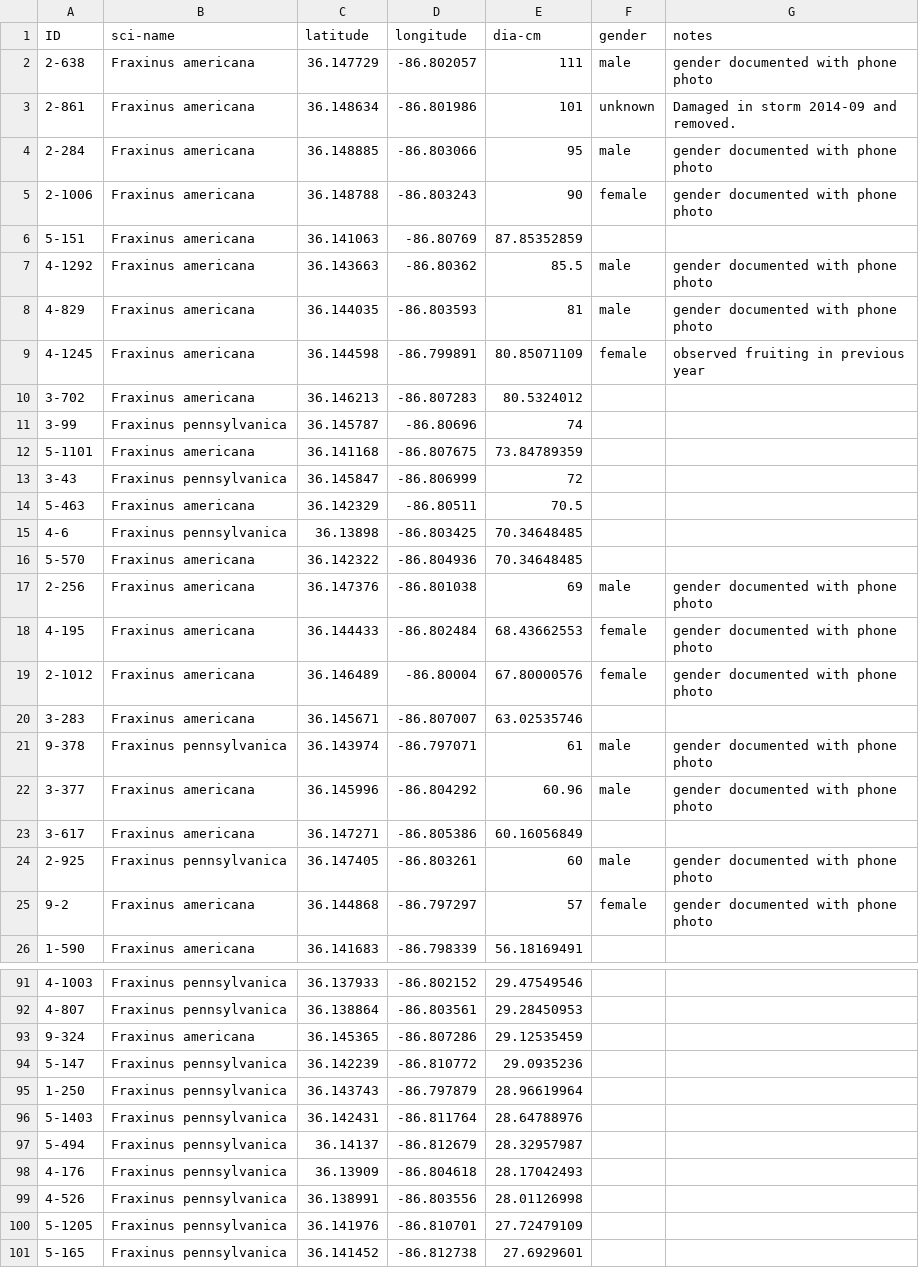
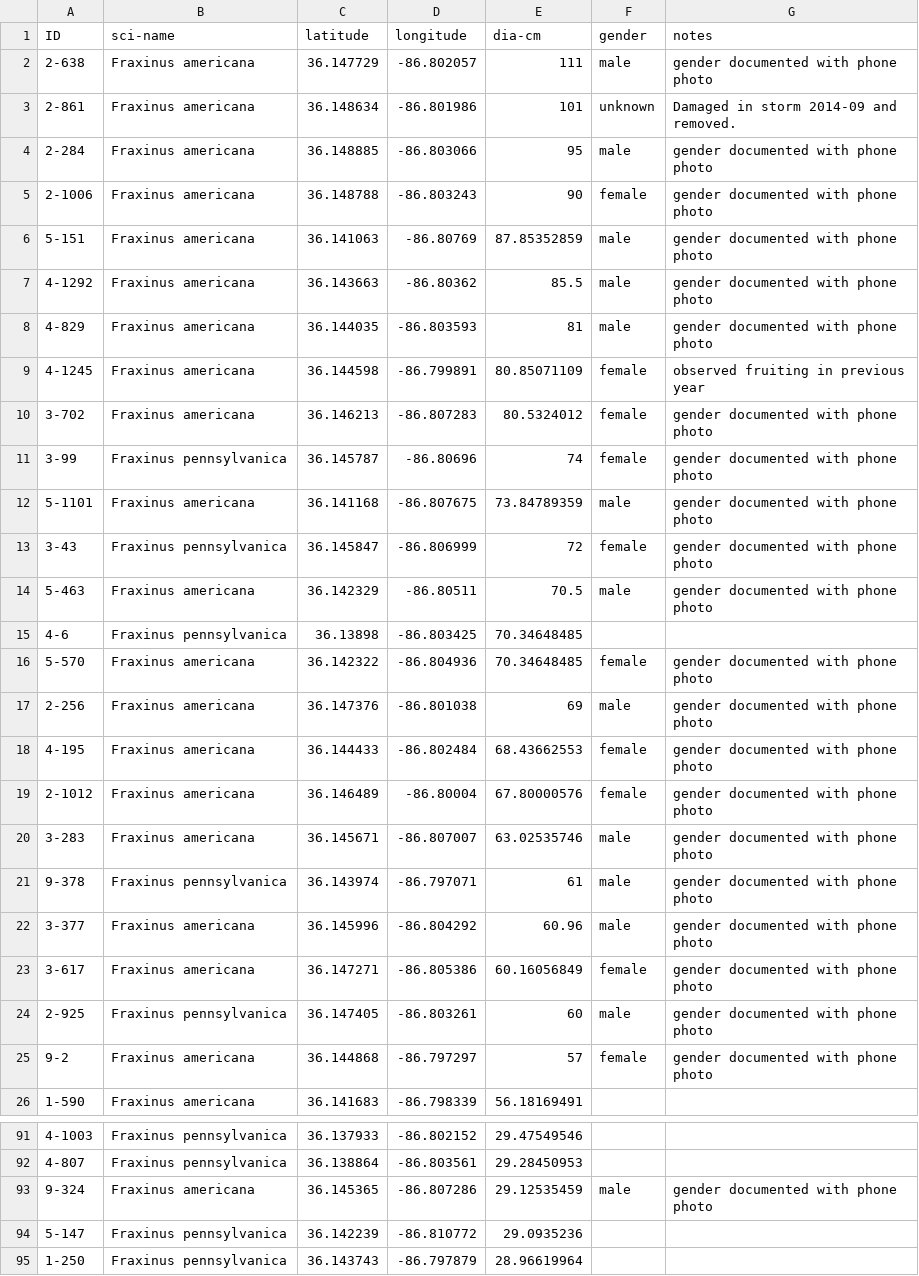
Before and after one commit to vanderbilt-arboretum/database, a CSV file: ash.csv, drawn as a sheet; only a part is shown, gaps mark what is left out; the shorter side is filled out with more unchanged rows; the diff covers the shown part only.

Commit message:
updated genders of ash.csv

```diff
--- a/ash.csv
+++ b/ash.csv
@@ -5,3 +5,3 @@ ID,sci-name,latitude,longitude,dia-cm,gender,notes
 2-1006,Fraxinus americana,36.148788,-86.803243,90,female,gender documented with phone photo
-5-151,Fraxinus americana,36.141063,-86.80769,87.85352859,,
+5-151,Fraxinus americana,36.141063,-86.80769,87.85352859,male,gender documented with phone photo
 4-1292,Fraxinus americana,36.143663,-86.80362,85.5,male,gender documented with phone photo
@@ -9,9 +9,9 @@ ID,sci-name,latitude,longitude,dia-cm,gender,notes
 4-1245,Fraxinus americana,36.144598,-86.799891,80.85071109,female,observed fruiting in previous year
-3-702,Fraxinus americana,36.146213,-86.807283,80.5324012,,
-3-99,Fraxinus pennsylvanica,36.145787,-86.80696,74,,
-5-1101,Fraxinus americana,36.141168,-86.807675,73.84789359,,
-3-43,Fraxinus pennsylvanica,36.145847,-86.806999,72,,
-5-463,Fraxinus americana,36.142329,-86.80511,70.5,,
+3-702,Fraxinus americana,36.146213,-86.807283,80.5324012,female,gender documented with phone photo
+3-99,Fraxinus pennsylvanica,36.145787,-86.80696,74,female,gender documented with phone photo
+5-1101,Fraxinus americana,36.141168,-86.807675,73.84789359,male,gender documented with phone photo
+3-43,Fraxinus pennsylvanica,36.145847,-86.806999,72,female,gender documented with phone photo
+5-463,Fraxinus americana,36.142329,-86.80511,70.5,male,gender documented with phone photo
 4-6,Fraxinus pennsylvanica,36.13898,-86.803425,70.34648485,,
-5-570,Fraxinus americana,36.142322,-86.804936,70.34648485,,
+5-570,Fraxinus americana,36.142322,-86.804936,70.34648485,female,gender documented with phone photo
 2-256,Fraxinus americana,36.147376,-86.801038,69,male,gender documented with phone photo
@@ -19,6 +19,6 @@ ID,sci-name,latitude,longitude,dia-cm,gender,notes
 2-1012,Fraxinus americana,36.146489,-86.80004,67.80000576,female,gender documented with phone photo
-3-283,Fraxinus americana,36.145671,-86.807007,63.02535746,,
+3-283,Fraxinus americana,36.145671,-86.807007,63.02535746,male,gender documented with phone photo
 9-378,Fraxinus pennsylvanica,36.143974,-86.797071,61,male,gender documented with phone photo
 3-377,Fraxinus americana,36.145996,-86.804292,60.96,male,gender documented with phone photo
-3-617,Fraxinus americana,36.147271,-86.805386,60.16056849,,
+3-617,Fraxinus americana,36.147271,-86.805386,60.16056849,female,gender documented with phone photo
 2-925,Fraxinus pennsylvanica,36.147405,-86.803261,60,male,gender documented with phone photo
@@ -92,3 +92,3 @@ ID,sci-name,latitude,longitude,dia-cm,gender,notes
 4-807,Fraxinus pennsylvanica,36.138864,-86.803561,29.28450953,,
-9-324,Fraxinus americana,36.145365,-86.807286,29.12535459,,
+9-324,Fraxinus americana,36.145365,-86.807286,29.12535459,male,gender documented with phone photo
 5-147,Fraxinus pennsylvanica,36.142239,-86.810772,29.0935236,,
```
Also changed, not shown: 6 edited cells elsewhere in this file.
